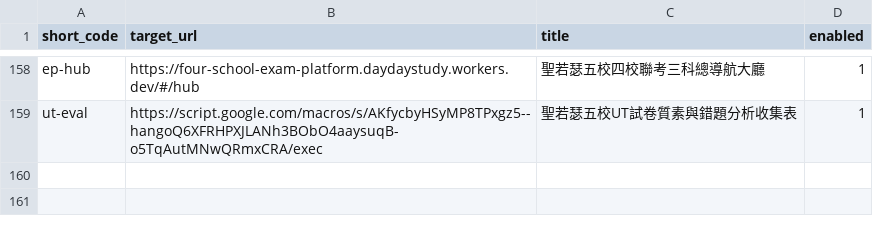
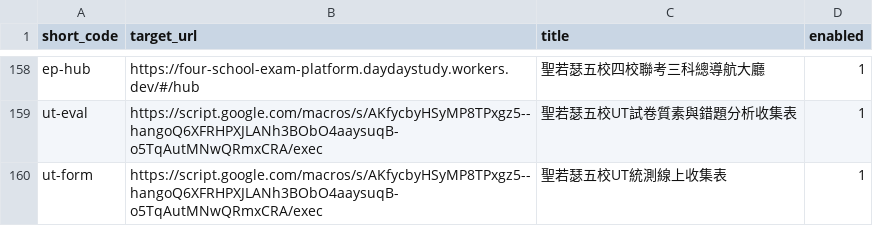
Before and after one commit to jtchen1225-a11y/daydaystudy-short-url, a CSV file: links.csv, drawn as a sheet; only a part is shown, gaps mark what is left out.

Commit message:
feat: 手動新增短網址 /ut-form

```diff
--- a/links.csv
+++ b/links.csv
@@ -159 +159,2 @@ ep-hub,https://four-school-exam-platform.daydaystudy.workers.dev/#/hub,聖若瑟
 ut-eval,https://script.google.com/macros/s/AKfycbyHSyMP8TPxgz5--hangoQ6XFRHPXJLANh3BObO4aaysuqB-o5TqAutMNwQRmxCRA/exec,聖若瑟五校UT試卷質素與錯題分析收集表,1
+ut-form,https://script.google.com/macros/s/AKfycbyHSyMP8TPxgz5--hangoQ6XFRHPXJLANh3BObO4aaysuqB-o5TqAutMNwQRmxCRA/exec,聖若瑟五校UT統測線上收集表,1
```
